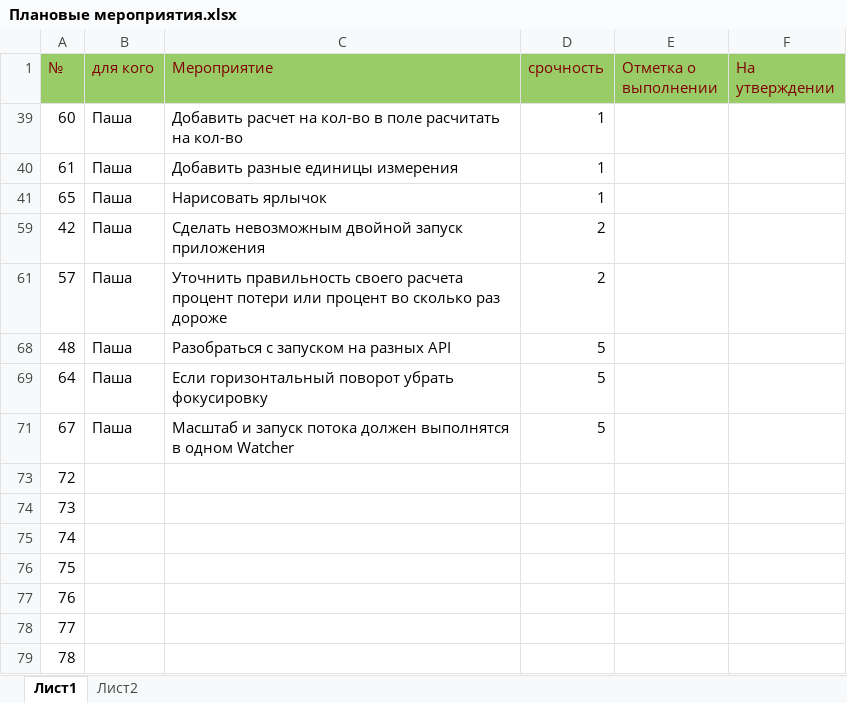
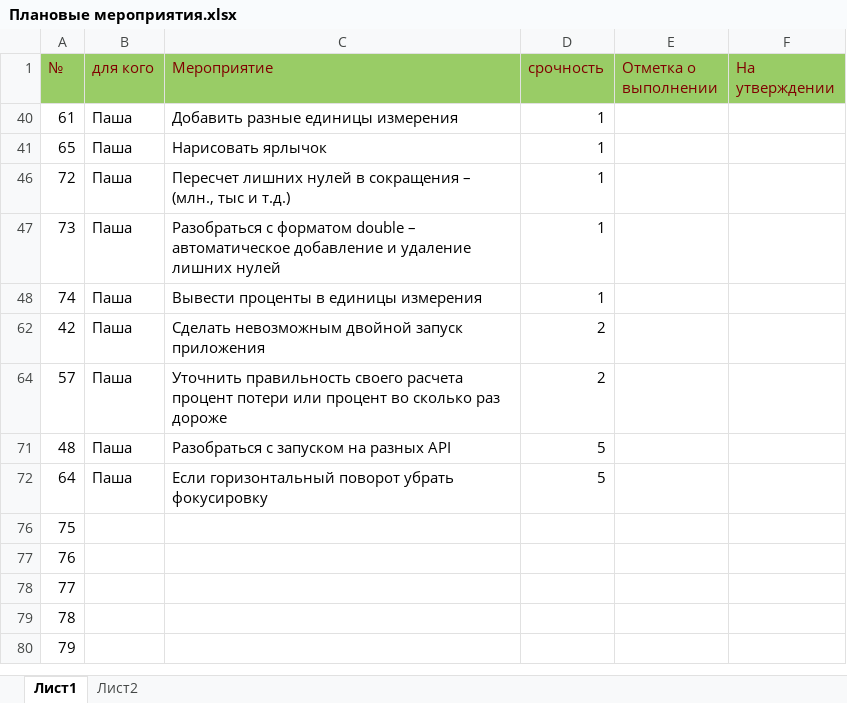
Before and after one commit to Dvajdi/QuickComparison, an Excel workbook: Плановые мероприятия.xlsx, sheet Лист1, drawn as a sheet; only a part is shown; the shorter side is filled out with more unchanged rows; values as stored, in another font and other column widths than the file's, no borders; charts and pictures not drawn; removed rows and columns are numbered as before the commit, all else as after; the diff names each change by its address in the sheet, - before the commit and + after, or states it on an @@ line.

Commit message:
подцепил расчет на кол-во

```diff
--- a/Плановые мероприятия.xlsx (sheet Лист1)
+++ b/Плановые мероприятия.xlsx (sheet Лист1)
-row 39: 60 | Паша | Добавить расчет на кол-во в поле расчитать на кол-во | 1
+row 46: 72 | Паша | Пересчет лишних нулей в сокращения – (млн., тыс и т.д.) | 1
+row 47: 73 | Паша | Разобраться с форматом double – автоматическое добавление и удаление лишних нулей | 1
+row 48: 74 | Паша | Вывести проценты в единицы измерения | 1
-row 71: 67 | Паша | Масштаб и запуск потока должен выполнятся в одном Watcher | 5
-row 73: 72
-row 74: 73
-row 75: 74
```
Also changed, not shown: hidden cells, 6 other files.
